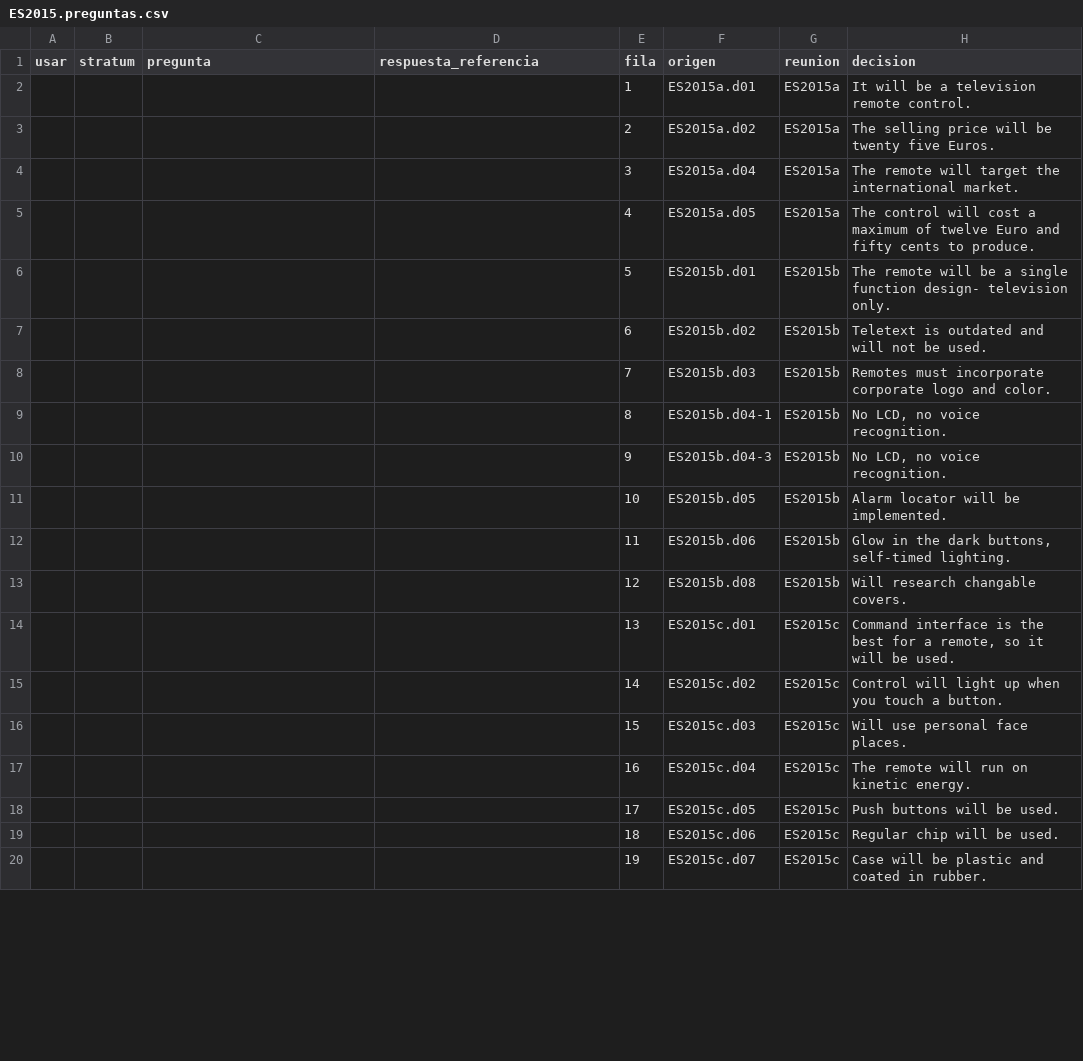
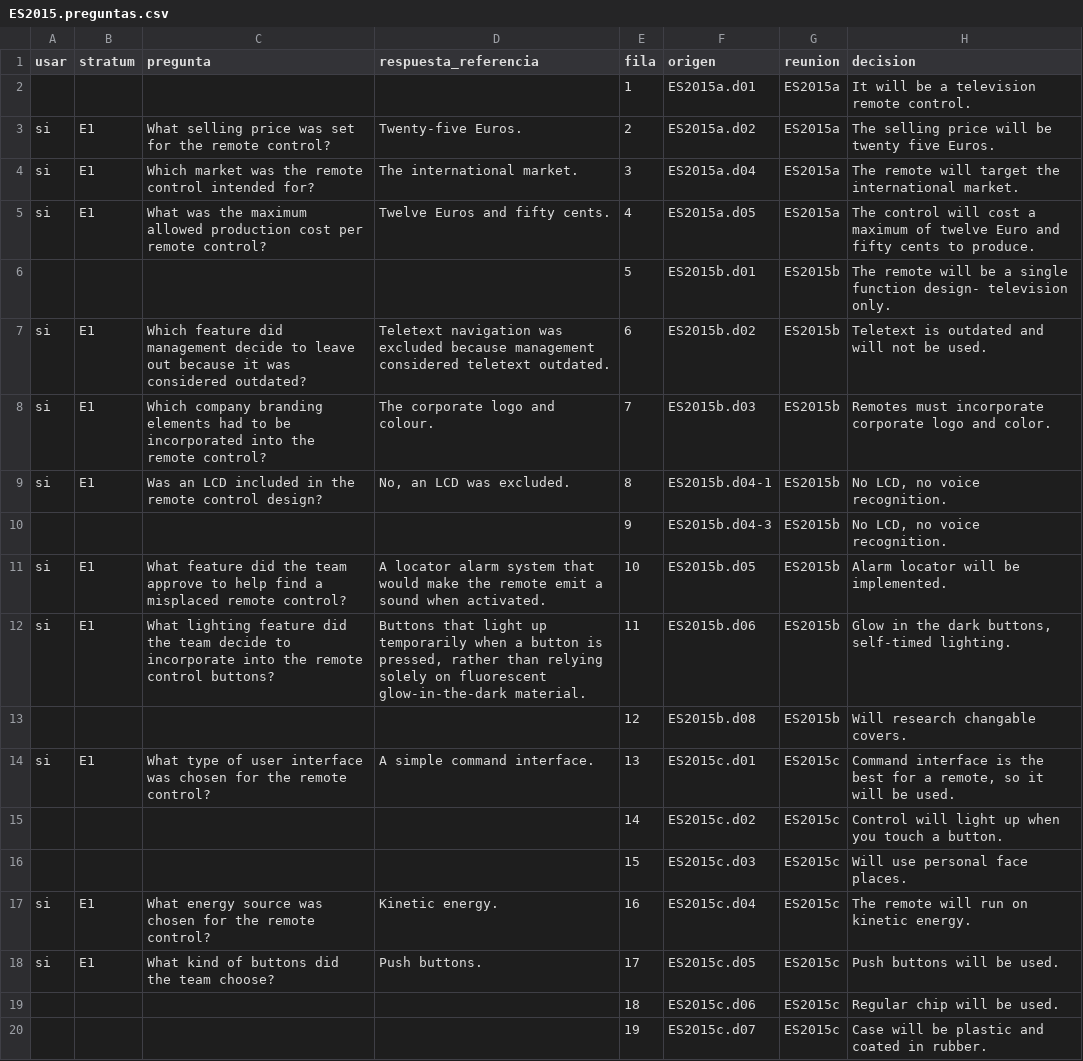
Before and after one commit to jasonssdev/mcd-afg, a CSV file: data/processed/judge-calibration/ES2015.preguntas.csv, drawn as a sheet; only a part is shown; the diff covers the shown part only; the diff names each change by its address in the sheet, - before the commit and + after, or states it on an @@ line.

Commit message:
feat(evaluacion): calibración del juez sobre ES2015, gpt-oss:20b elegido
21 preguntas sobre ES2015 escritas por jss, 42 respuestas de qwen3:8b etiquetadas por jss y
tres candidatos corridos con 270 llamadas cada uno. mistral-small3.2:24b y gpt-oss:20b
empatan en kappa (0,95, IC 0,84-1,00) y cumplen todos los umbrales; por la regla
prerregistrada gana el de menor latencia, gpt-oss:20b. atla/selene-mini:q8_0 no alcanza
el kappa ni la consistencia por orden. Falta la segunda etiqueta sobre 15 ítems (#82).

```diff
--- a/data/processed/judge-calibration/ES2015.preguntas.csv
+++ b/data/processed/judge-calibration/ES2015.preguntas.csv
-A3:A5 (usar): (empty)
+A3:A5 (usar): si
-B3:B5 (stratum): (empty)
+B3:B5 (stratum): E1
-C3 (pregunta): (empty)
+C3 (pregunta): What selling price was set for the remote control?
-D3 (respuesta_referencia): (empty)
+D3 (respuesta_referencia): Twenty-five Euros.
-C4 (pregunta): (empty)
+C4 (pregunta): Which market was the remote control intended for?
-D4 (respuesta_referencia): (empty)
+D4 (respuesta_referencia): The international market.
-C5 (pregunta): (empty)
+C5 (pregunta): What was the maximum allowed production cost per remote control?
-D5 (respuesta_referencia): (empty)
+D5 (respuesta_referencia): Twelve Euros and fifty cents.
-A7:A9 (usar): (empty)
+A7:A9 (usar): si
-B7:B9 (stratum): (empty)
+B7:B9 (stratum): E1
-C7 (pregunta): (empty)
+C7 (pregunta): Which feature did management decide to leave out because it was considered outdated?
-D7 (respuesta_referencia): (empty)
+D7 (respuesta_referencia): Teletext navigation was excluded because management considered teletext outdated.
-C8 (pregunta): (empty)
+C8 (pregunta): Which company branding elements had to be incorporated into the remote control?
-D8 (respuesta_referencia): (empty)
+D8 (respuesta_referencia): The corporate logo and colour.
-C9 (pregunta): (empty)
+C9 (pregunta): Was an LCD included in the remote control design?
-D9 (respuesta_referencia): (empty)
+D9 (respuesta_referencia): No, an LCD was excluded.
-A11:A12 (usar): (empty)
+A11:A12 (usar): si
-B11:B12 (stratum): (empty)
+B11:B12 (stratum): E1
-C11 (pregunta): (empty)
+C11 (pregunta): What feature did the team approve to help find a misplaced remote control?
-D11 (respuesta_referencia): (empty)
+D11 (respuesta_referencia): A locator alarm system that would make the remote emit a sound when activated.
-C12 (pregunta): (empty)
+C12 (pregunta): What lighting feature did the team decide to incorporate into the remote control buttons?
-D12 (respuesta_referencia): (empty)
+D12 (respuesta_referencia): Buttons that light up temporarily when a button is pressed, rather than relying solely on fluorescent glow-in-the-dark material.
-A14 (usar): (empty)
+A14 (usar): si
-B14 (stratum): (empty)
+B14 (stratum): E1
-C14 (pregunta): (empty)
+C14 (pregunta): What type of user interface was chosen for the remote control?
-D14 (respuesta_referencia): (empty)
+D14 (respuesta_referencia): A simple command interface.
-A17:A18 (usar): (empty)
+A17:A18 (usar): si
-B17:B18 (stratum): (empty)
+B17:B18 (stratum): E1
-C17 (pregunta): (empty)
+C17 (pregunta): What energy source was chosen for the remote control?
-D17 (respuesta_referencia): (empty)
+D17 (respuesta_referencia): Kinetic energy.
-C18 (pregunta): (empty)
+C18 (pregunta): What kind of buttons did the team choose?
-D18 (respuesta_referencia): (empty)
+D18 (respuesta_referencia): Push buttons.
```
Also changed, not shown: 4 added rows, 4 removed rows and 24 edited cells elsewhere in this file, 7 other files.
